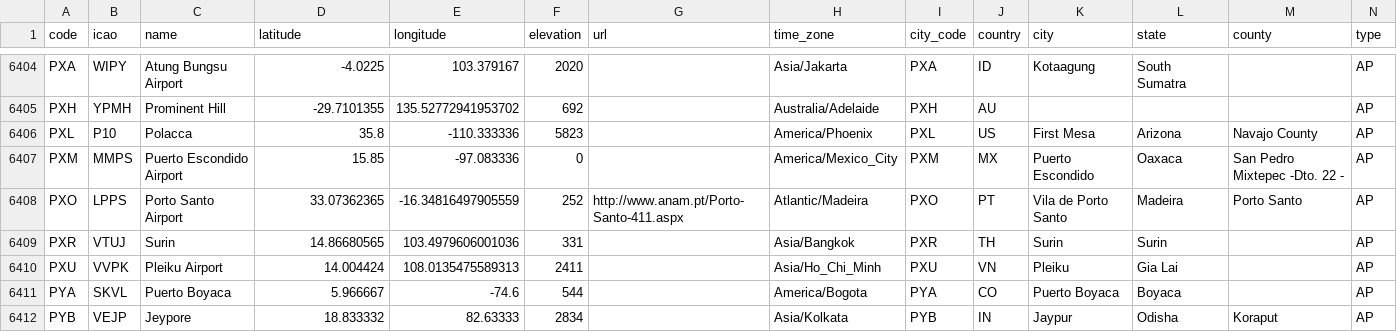
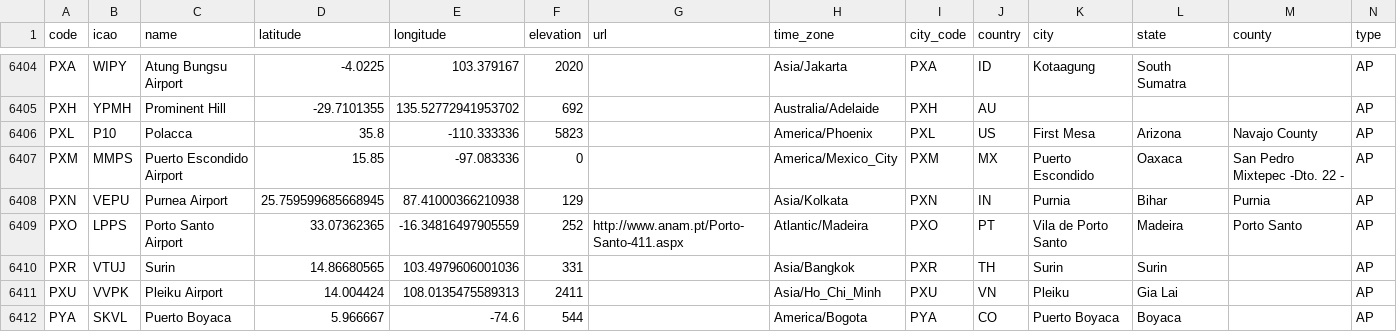
Before and after one commit to leetneko/Airports, a CSV file: airports.csv, drawn as a sheet; only a part is shown, gaps mark what is left out; the shorter side is filled out with more unchanged rows; the diff names each change by its address in the sheet, - before the commit and + after, or states it on an @@ line.

Commit message:
feat: add Purnea Airport (PXN, VEPU) to airports list (#825)

```diff
--- a/airports.csv
+++ b/airports.csv
+row 6408: PXN | VEPU | Purnea Airport | 25.759599685668945 | 87.41000366210938 | 129 |  | Asia/Kolkata | PXN | IN | Purnia | Bihar | Purnia | AP
```
